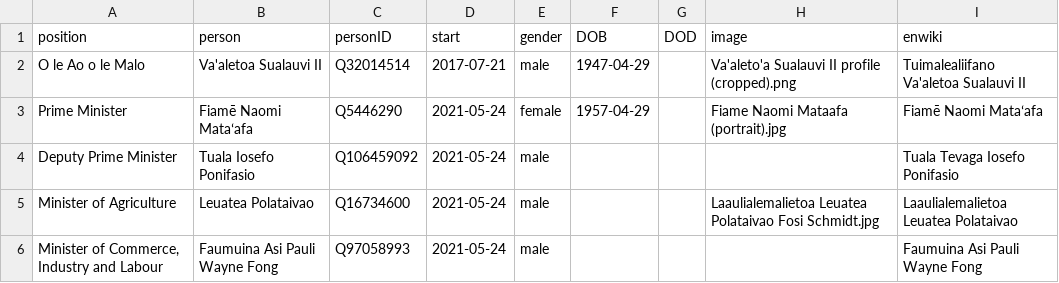
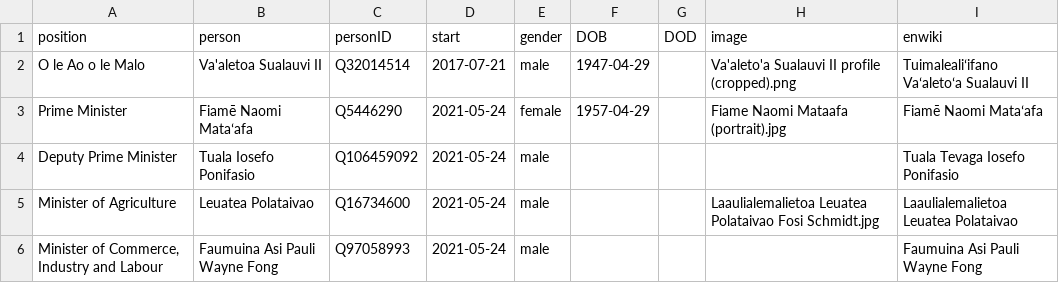
Before and after one commit to every-politician-scrapers/samoa-ministers, a CSV file: html/current.csv, drawn as a sheet; only a part is shown.

```diff
--- a/html/current.csv
+++ b/html/current.csv
@@ -1,3 +1,3 @@
 position,person,personID,start,gender,DOB,DOD,image,enwiki
-O le Ao o le Malo,Va'aletoa Sualauvi II,Q32014514,2017-07-21,male,1947-04-29,,Va'aleto'a Sualauvi II profile (cropped).png,Tuimalealiifano Va'aletoa Sualauvi II
+O le Ao o le Malo,Va'aletoa Sualauvi II,Q32014514,2017-07-21,male,1947-04-29,,Va'aleto'a Sualauvi II profile (cropped).png,Tuimalealiʻifano Vaʻaletoʻa Sualauvi II
 Prime Minister,Fiamē Naomi Mataʻafa,Q5446290,2021-05-24,female,1957-04-29,,Fiame Naomi Mataafa (portrait).jpg,Fiamē Naomi Mataʻafa
```
Also changed, not shown: 2 other files.
